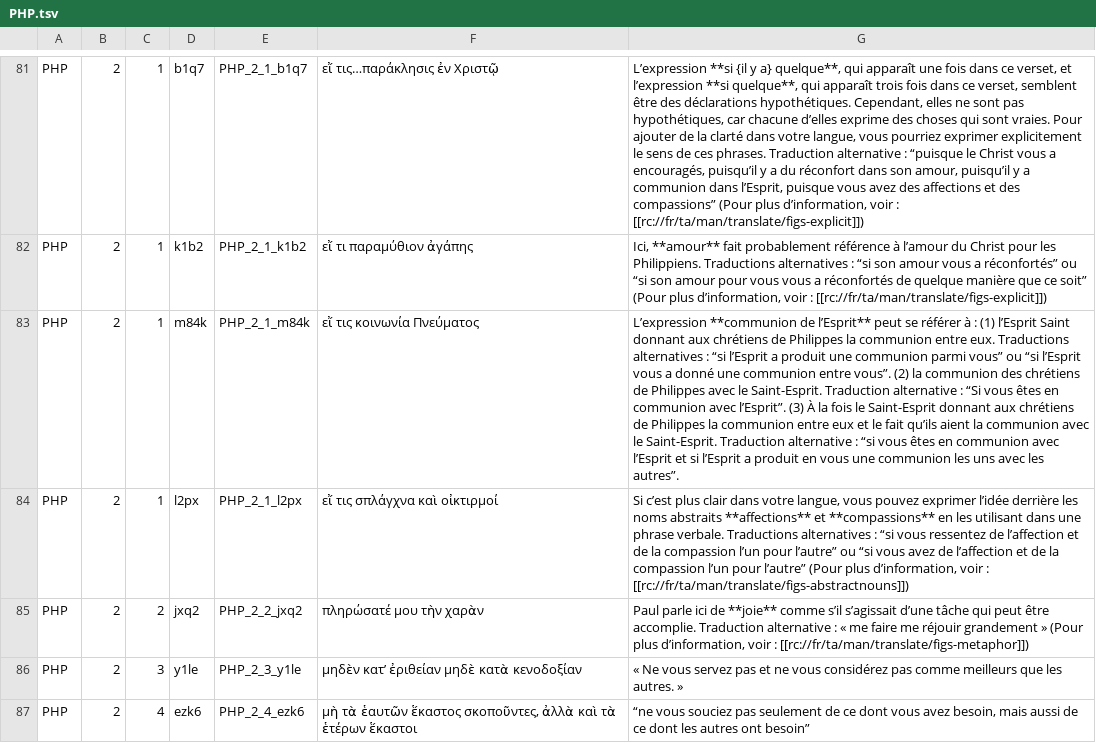
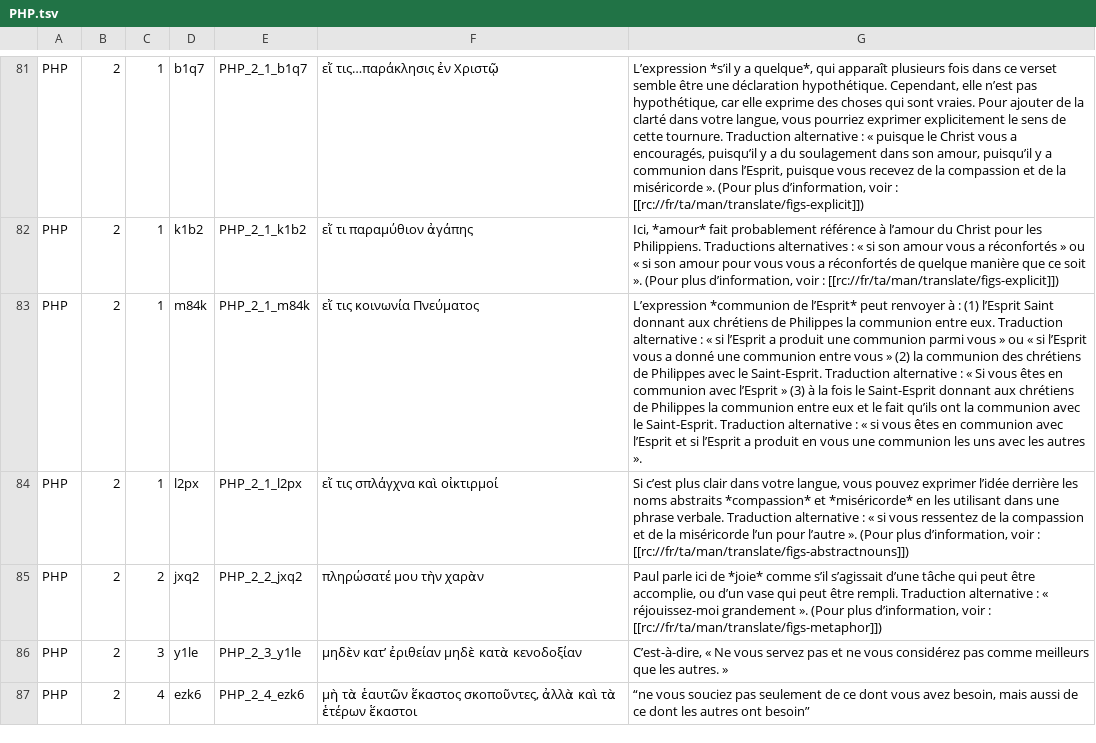
Before and after one commit to mvh-solutions/jxl-pdf, a TSV file: data/fra_tn/PHP.tsv, drawn as a sheet; only a part is shown, gaps mark what is left out; the diff covers the shown part only; the diff names each change by its address in the sheet, - before the commit and + after, or states it on an @@ line.

```diff
--- a/data/fra_tn/PHP.tsv
+++ b/data/fra_tn/PHP.tsv
-G81: L’expression **si {il y a} quelque**, qui apparaît une fois dans ce verset, et l’expression **si quelque**, qui apparaît trois fois dans ce verset, semblent être des déclarations hypothétiques. Cependant, elles ne sont pas hypothétiques, car chacune d’elles exprime des choses qui sont vraies. Pour ajouter de la clarté dans votre langue, vous pourriez exprimer explicitement le sens de ces phrases. Traduction alternative : “puisque le Christ vous a encouragés, puisqu’il y a du réconfort dans son amour, puisqu’il y a communion dans l’Esprit, puisque vous avez des affections et des compassions” (Pour plus…
+G81: L’expression *s’il y a quelque*, qui apparaît plusieurs fois dans ce verset semble être une déclaration hypothétique. Cependant, elle n’est pas hypothétique, car elle exprime des choses qui sont vraies. Pour ajouter de la clarté dans votre langue, vous pourriez exprimer explicitement le sens de cette tournure. Traduction alternative : « puisque le Christ vous a encouragés, puisqu’il y a du soulagement dans son amour, puisqu’il y a communion dans l’Esprit, puisque vous recevez de la compassion et de la miséricorde ». (Pour plus…
-G82: Ici, **amour** fait probablement référence à l’amour du Christ pour les Philippiens. Traductions alternatives : “si son amour vous a réconfortés” ou “si son amour pour vous vous a réconfortés de quelque manière que ce soit” (Pour plus…
+G82: Ici, *amour* fait probablement référence à l’amour du Christ pour les Philippiens. Traductions alternatives : « si son amour vous a réconfortés » ou « si son amour pour vous vous a réconfortés de quelque manière que ce soit ». (Pour plus…
-G83: L’expression **communion de l’Esprit** peut se référer à : (1) l’Esprit Saint donnant aux chrétiens de Philippes la communion entre eux. Traductions alternatives : “si l’Esprit a produit une communion parmi vous” ou “si l’Esprit vous a donné une communion entre vous”. (2) la communion des chrétiens de Philippes avec le Saint-Esprit. Traduction alternative : “Si vous êtes en communion avec l’Esprit”. (3) À la fois le Saint-Esprit donnant aux chrétiens de Philippes la communion entre eux et le fait qu’ils aient la communion avec le Saint-Esprit. Traduction alternative : “si vous êtes en communion avec l’Esprit et si l’Esprit a produit en vous une communion les uns avec les autres”.
+G83: L’expression *communion de l’Esprit* peut renvoyer à : (1) l’Esprit Saint donnant aux chrétiens de Philippes la communion entre eux. Traduction alternative : « si l’Esprit a produit une communion parmi vous » ou « si l’Esprit vous a donné une communion entre vous » (2) la communion des chrétiens de Philippes avec le Saint-Esprit. Traduction alternative : « Si vous êtes en communion avec l’Esprit » (3) à la fois le Saint-Esprit donnant aux chrétiens de Philippes la communion entre eux et le fait qu’ils ont la communion avec le Saint-Esprit. Traduction alternative : « si vous êtes en communion avec l’Esprit et si l’Esprit a produit en vous une communion les uns avec les autres ».
-G84: …noms abstraits **affections** et **compassions** en les utilisant dans une phrase verbale. Traductions alternatives : “si vous ressentez de l’affection et de la compassion l’un pour l’autre” ou “si vous avez de l’affection et de la compassion l’un pour l’autre” (Pour plus…
+G84: …noms abstraits *compassion* et *miséricorde* en les utilisant dans une phrase verbale. Traduction alternative : « si vous ressentez de la compassion et de la miséricorde l’un pour l’autre ». (Pour plus…
-G85: …ici de **joie** comme s’il s’agissait d’une tâche qui peut être accomplie. Traduction alternative : « me faire me réjouir grandement » (Pour plus…
+G85: …ici de *joie* comme s’il s’agissait d’une tâche qui peut être accomplie, ou d’un vase qui peut être rempli. Traduction alternative : « réjouissez-moi grandement ». (Pour plus…
-G86: « Ne…
+G86: C’est-à-dire, « Ne…
```
Also changed, not shown: 176 edited cells elsewhere in this file, data/jxl2note/PHP.tsv, 5 other files.
